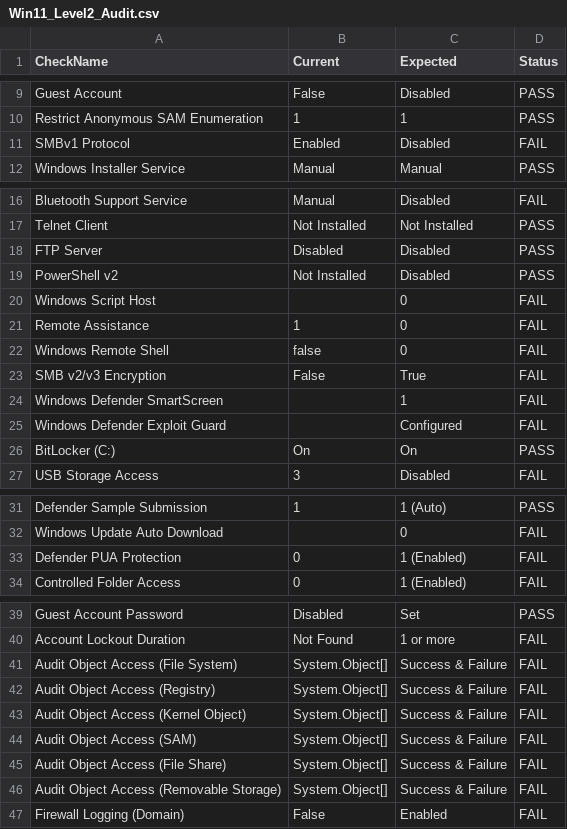
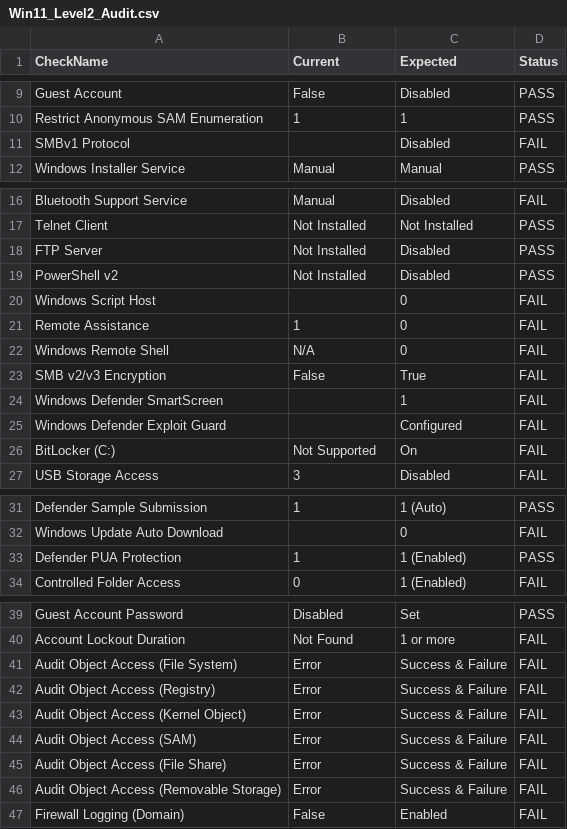
Before and after one commit to hva8055/Audit_Script, a CSV file: python/csv/Win11_Level2_Audit.csv, drawn as a sheet; only a part is shown, gaps mark what is left out.

```diff
--- a/python/csv/Win11_Level2_Audit.csv
+++ b/python/csv/Win11_Level2_Audit.csv
@@ -10,3 +10,3 @@
 "Restrict Anonymous SAM Enumeration","1","1","PASS"
-"SMBv1 Protocol","Enabled","Disabled","FAIL"
+"SMBv1 Protocol",,"Disabled","FAIL"
 "Windows Installer Service","Manual","Manual","PASS"
@@ -17,3 +17,3 @@
 "Telnet Client","Not Installed","Not Installed","PASS"
-"FTP Server","Disabled","Disabled","PASS"
+"FTP Server","Not Installed","Disabled","PASS"
 "PowerShell v2","Not Installed","Disabled","PASS"
@@ -21,3 +21,3 @@
 "Remote Assistance","1","0","FAIL"
-"Windows Remote Shell","false","0","FAIL"
+"Windows Remote Shell","N/A","0","FAIL"
 "SMB v2/v3 Encryption","False","True","FAIL"
@@ -25,3 +25,3 @@
 "Windows Defender Exploit Guard",,"Configured","FAIL"
-"BitLocker (C:)","On","On","PASS"
+"BitLocker (C:)","Not Supported","On","FAIL"
 "USB Storage Access","3","Disabled","FAIL"
@@ -32,3 +32,3 @@
 "Windows Update Auto Download",,"0","FAIL"
-"Defender PUA Protection","0","1 (Enabled)","FAIL"
+"Defender PUA Protection","1","1 (Enabled)","PASS"
 "Controlled Folder Access","0","1 (Enabled)","FAIL"
@@ -40,8 +40,8 @@
 "Account Lockout Duration","Not Found","1 or more","FAIL"
-"Audit Object Access (File System)","System.Object[]","Success & Failure","FAIL"
-"Audit Object Access (Registry)","System.Object[]","Success & Failure","FAIL"
-"Audit Object Access (Kernel Object)","System.Object[]","Success & Failure","FAIL"
-"Audit Object Access (SAM)","System.Object[]","Success & Failure","FAIL"
-"Audit Object Access (File Share)","System.Object[]","Success & Failure","FAIL"
-"Audit Object Access (Removable Storage)","System.Object[]","Success & Failure","FAIL"
+"Audit Object Access (File System)","Error","Success & Failure","FAIL"
+"Audit Object Access (Registry)","Error","Success & Failure","FAIL"
+"Audit Object Access (Kernel Object)","Error","Success & Failure","FAIL"
+"Audit Object Access (SAM)","Error","Success & Failure","FAIL"
+"Audit Object Access (File Share)","Error","Success & Failure","FAIL"
+"Audit Object Access (Removable Storage)","Error","Success & Failure","FAIL"
 "Firewall Logging (Domain)","False
```
Also changed, not shown: python/csv/Win11_Level1_Audit.csv, 6 other files.
